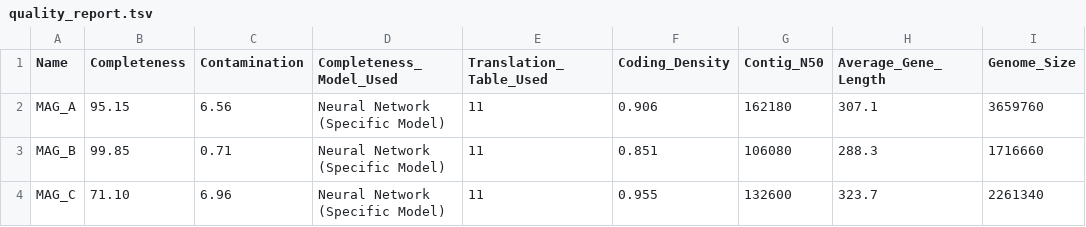
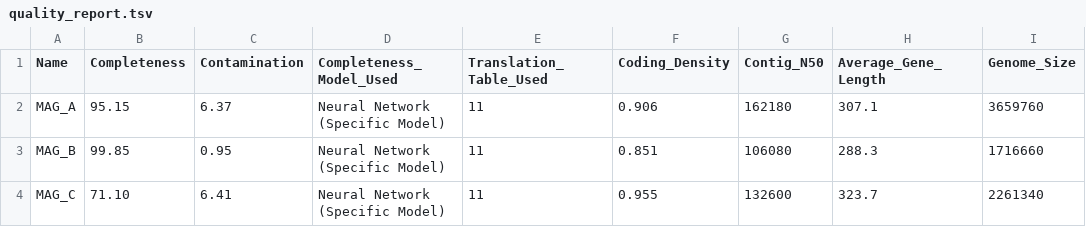
Before and after one commit to ruoyu1123/metadrop, a TSV file: samples/demo/checkm2_out/quality_report.tsv, drawn as a sheet; only a part is shown; the diff names each change by its address in the sheet, - before the commit and + after, or states it on an @@ line.

Commit message:
Fix module-group features to match CheckM2 v1.1.0; lazy impact precompute
- 模块完整度改为按原始 KO 计数求和(与 CheckM2 的 calculate_module_completeness
  一致;其 presence_absence_subset 实为死代码,定义中重复 KO 会重复计数)
- 同步 JS、Rust/WASM 与导出的 groups.bin(保留重复条目)
- 加载后先展示,后台按时间片预计算"移除后"影响;悬停/点击时即时重算
- 重新生成 demo 报告、端到端向量与测试期望;新增 benchmark 图

实测:417 个真实 bin 与官方 quality_report 逐 bin 一致(|Δ| 最大 0.0000)

```diff
--- a/samples/demo/checkm2_out/quality_report.tsv
+++ b/samples/demo/checkm2_out/quality_report.tsv
-C2 (Contamination): 6.56
+C2 (Contamination): 6.37
-C3 (Contamination): 0.71
+C3 (Contamination): 0.95
-C4 (Contamination): 6.96
+C4 (Contamination): 6.41
```
Also changed, not shown: 21 other files.
